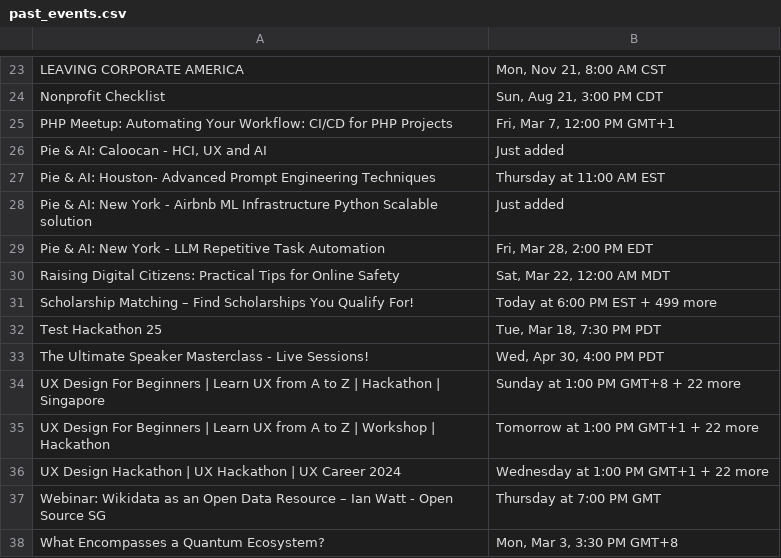
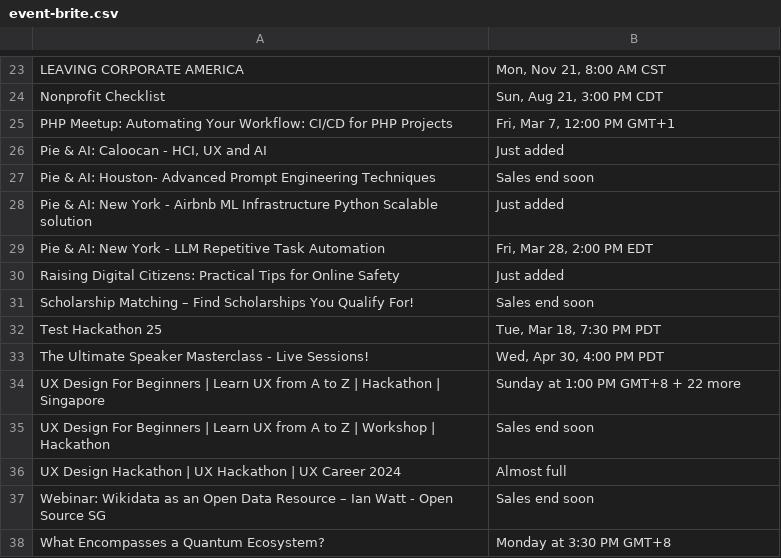
Before and after one commit to modouaicha023/event-brite-scraping, a CSV file: event-brite.csv (was past_events.csv), drawn as a sheet; only a part is shown, gaps mark what is left out; the diff covers the shown part only.

```diff
--- a/past_events.csv
+++ b/event-brite.csv
@@ -26,7 +26,7 @@ PHP Meetup: Automating Your Workflow: CI/CD for PHP Projects,"Fri, Mar 7, 12:00
 "Pie & AI: Caloocan - HCI, UX and AI",Just added
-Pie & AI: Houston- Advanced Prompt Engineering Techniques,Thursday at 11:00 AM EST
+Pie & AI: Houston- Advanced Prompt Engineering Techniques,Sales end soon
 Pie & AI: New York - Airbnb ML Infrastructure Python Scalable solution,Just added
 Pie & AI: New York - LLM  Repetitive Task  Automation,"Fri, Mar 28, 2:00 PM EDT"
-Raising Digital Citizens: Practical Tips for Online Safety,"Sat, Mar 22, 12:00 AM MDT"
-Scholarship Matching – Find Scholarships You Qualify For!,Today at 6:00 PM EST + 499 more
+Raising Digital Citizens: Practical Tips for Online Safety,Just added
+Scholarship Matching – Find Scholarships You Qualify For!,Sales end soon
 Test Hackathon 25,"Tue, Mar 18, 7:30 PM PDT"
@@ -34,5 +34,5 @@ The Ultimate Speaker Masterclass  - Live Sessions!,"Wed, Apr 30, 4:00 PM PDT"
 UX Design For Beginners | Learn UX from A to Z | Hackathon | Singapore,Sunday at 1:00 PM GMT+8 + 22 more
-UX Design For Beginners | Learn UX from A to Z | Workshop | Hackathon,Tomorrow at 1:00 PM GMT+1 + 22 more
-UX Design Hackathon | UX Hackathon | UX Career 2024,Wednesday at 1:00 PM GMT+1 + 22 more
-Webinar: Wikidata as an Open Data Resource – Ian Watt - Open Source SG,Thursday at 7:00 PM GMT
-What Encompasses a Quantum Ecosystem?,"Mon, Mar 3, 3:30 PM GMT+8"
+UX Design For Beginners | Learn UX from A to Z | Workshop | Hackathon,Sales end soon
+UX Design Hackathon | UX Hackathon | UX Career 2024,Almost full
+Webinar: Wikidata as an Open Data Resource – Ian Watt - Open Source SG,Sales end soon
+What Encompasses a Quantum Ecosystem?,Monday at 3:30 PM GMT+8
```
Also changed, not shown: 9 edited cells elsewhere in this file, 3 other files.
